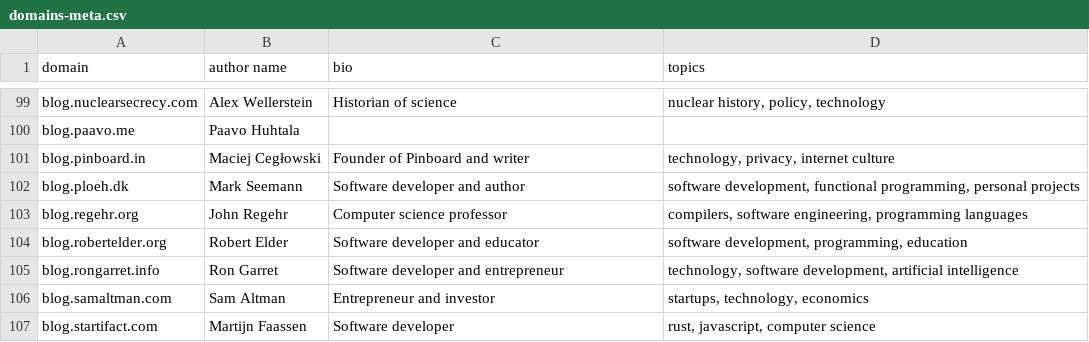
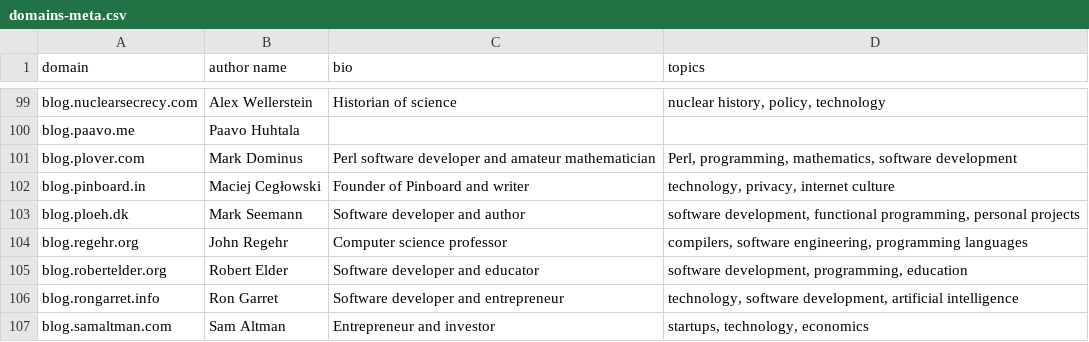
Before and after one commit to mtlynch/hn-popularity-contest-data, a CSV file: data/domains-meta.csv, drawn as a sheet; only a part is shown, gaps mark what is left out; the shorter side is filled out with more unchanged rows; the diff names each change by its address in the sheet, - before the commit and + after, or states it on an @@ line.

Commit message:
Add blog.plover.com

```diff
--- a/data/domains-meta.csv
+++ b/data/domains-meta.csv
+row 101: blog.plover.com | Mark Dominus | Perl software developer and amateur mathematician | Perl, programming, mathematics, software development
```
Also changed, not shown: 1 other file.
